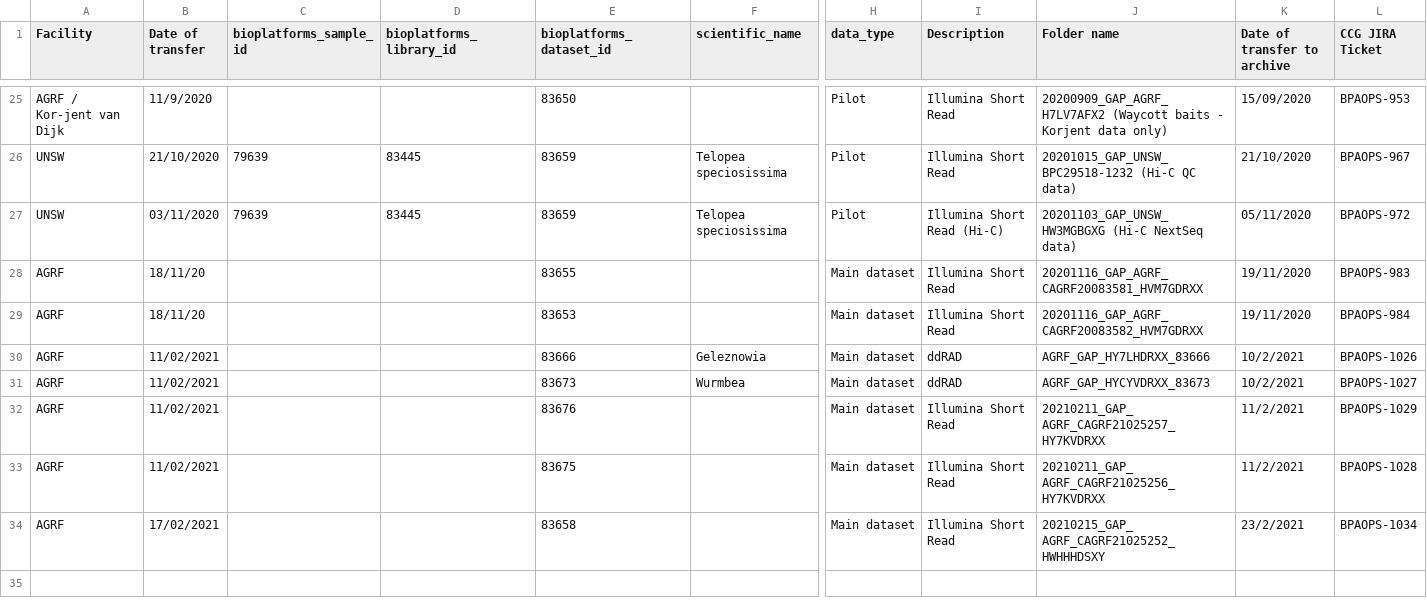
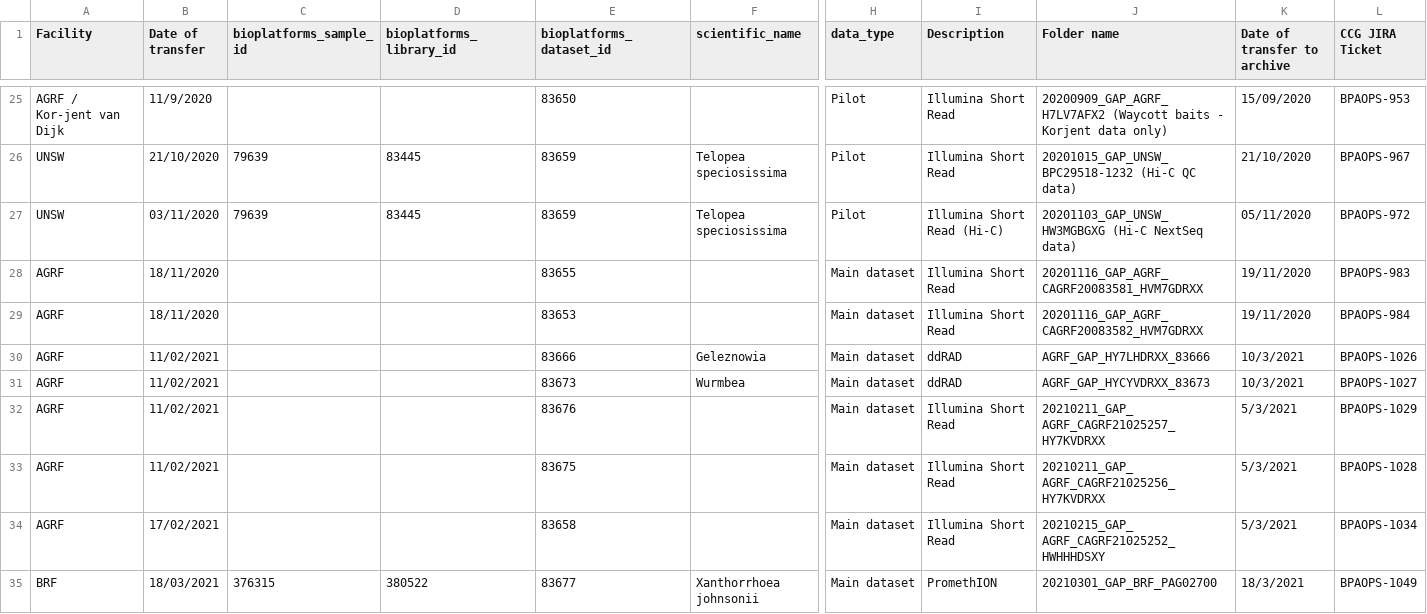
Before and after one commit to BioplatformsAustralia/bpa-ingest, a CSV file: track-metadata/google-drive/BPA Projects Data Transfer Summary - GAP.csv, drawn as a sheet; only a part is shown, gaps mark what is left out; rows hold the shown columns only; the diff names each change by its address in the sheet, - before the commit and + after, or states it on an @@ line.

Commit message:
BPAOPS-1049 Ingest PAG02700 for GAP

```diff
--- a/track-metadata/google-drive/BPA Projects Data Transfer Summary - GAP.csv
+++ b/track-metadata/google-drive/BPA Projects Data Transfer Summary - GAP.csv
-B28:B29 (Date of transfer): 18/11/20
+B28:B29 (Date of transfer): 18/11/2020
-K30:K31 (Date of transfer to archive): 10/2/2021
+K30:K31 (Date of transfer to archive): 10/3/2021
-K32:K33 (Date of transfer to archive): 11/2/2021
+K32:K33 (Date of transfer to archive): 5/3/2021
-K34 (Date of transfer to archive): 23/2/2021
+K34 (Date of transfer to archive): 5/3/2021
+row 35: BRF | 18/03/2021 | 376315 | 380522 | 83677 | Xanthorrhoea johnsonii | Main dataset | PromethION | 20210301_GAP_BRF_PAG02700 | 18/3/2021 | BPAOPS-1049
```
Also changed, not shown: 2 other files.
